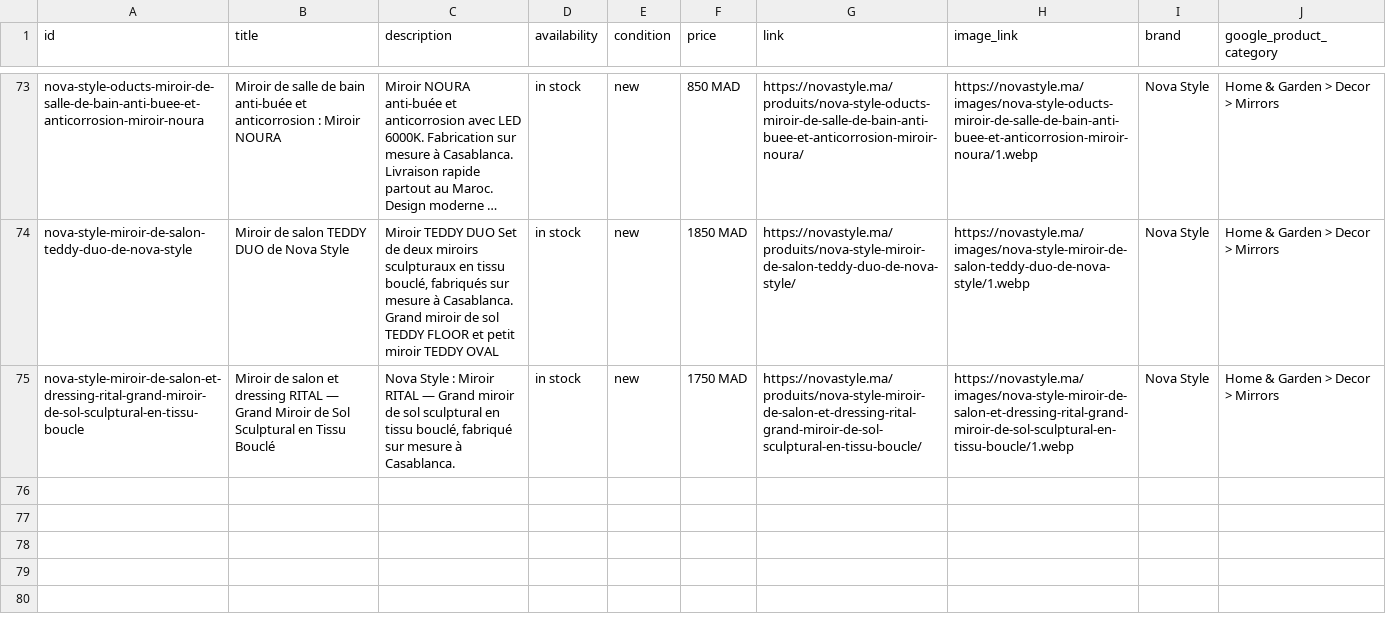
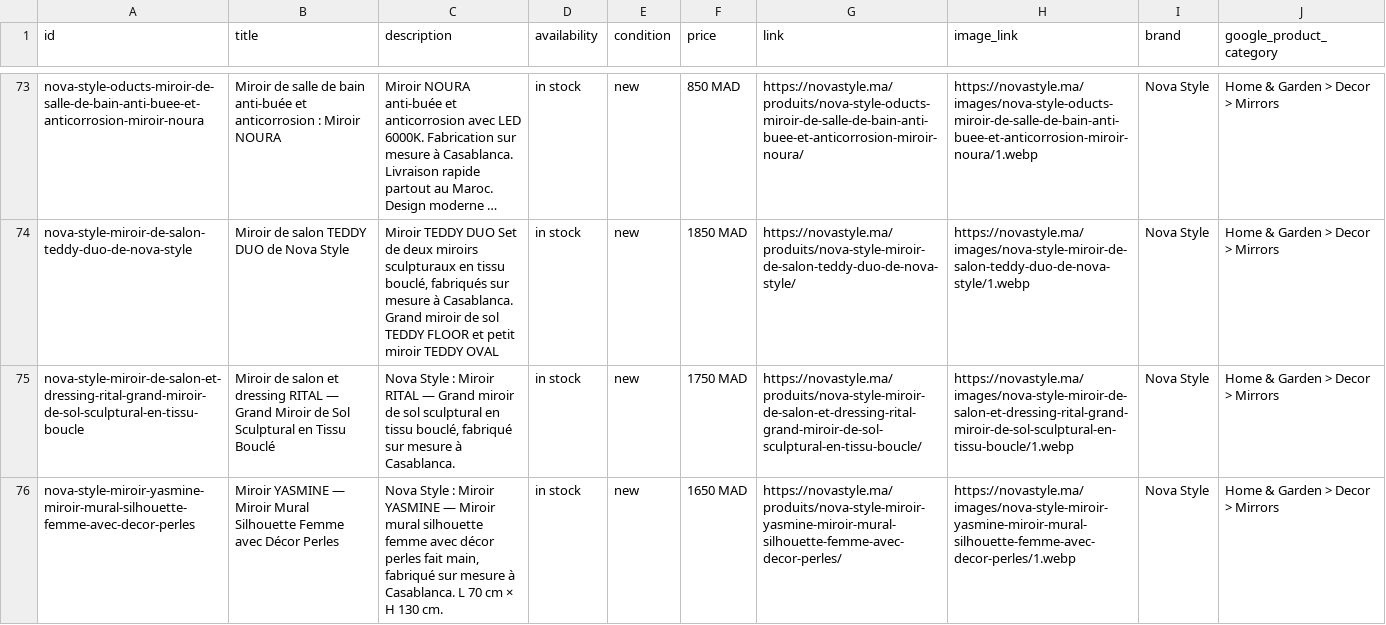
Before and after one commit to energiemogador-max/novastyle, a CSV file: meta-feed.csv, drawn as a sheet; only a part is shown, gaps mark what is left out; long unchanged cells end in …; the diff names each change by its address in the sheet, - before the commit and + after, or states it on an @@ line.

Commit message:
Update meta-feed.csv (75 products)

```diff
--- a/meta-feed.csv
+++ b/meta-feed.csv
+row 76: nova-style-miroir-yasmine-miroir-mural-silhouette-femme-avec-decor-perles | Miroir YASMINE — Miroir Mural Silhouette Femme avec Décor Perles | Nova Style : Miroir YASMINE — Miroir mural silhouette femme avec décor perles fait main, fabriqué sur mesure à Casablanca. L 70 cm × H 130 cm. | in stock | new | 1650 MAD | https://novastyle.ma/produits/nova-style-miroir-yasmine-miroir-mural-silhouette-femme-avec-decor-perles/ | https://novastyle.ma/images/nova-style-miroir-yasmine-miroir-mural-silhouette-femme-avec-decor-perles/1.webp | Nova Style | Home & Garden > Decor > Mirrors
```
